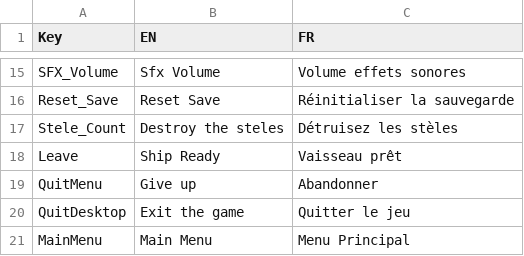
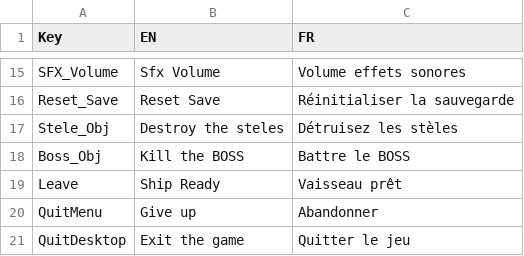
Before and after one commit to XavierClavel/SpaceSurvivorOrbital, a CSV file: Assets/Data/Localization/Main.csv, drawn as a sheet; only a part is shown, gaps mark what is left out; the shorter side is filled out with more unchanged rows.

```diff
--- a/Assets/Data/Localization/Main.csv
+++ b/Assets/Data/Localization/Main.csv
@@ -16,3 +16,4 @@ SFX_Volume;Sfx Volume;Volume effets sonores
 Reset_Save;Reset Save;Réinitialiser la sauvegarde
-Stele_Count;Destroy the steles;Détruisez les stèles
+Stele_Obj;Destroy the steles;Détruisez les stèles
+Boss_Obj;Kill the BOSS;Battre le BOSS
 Leave;Ship Ready;Vaisseau prêt
```
Also changed, not shown: Assets/Data/ConstantsData.csv, 47 other files.
